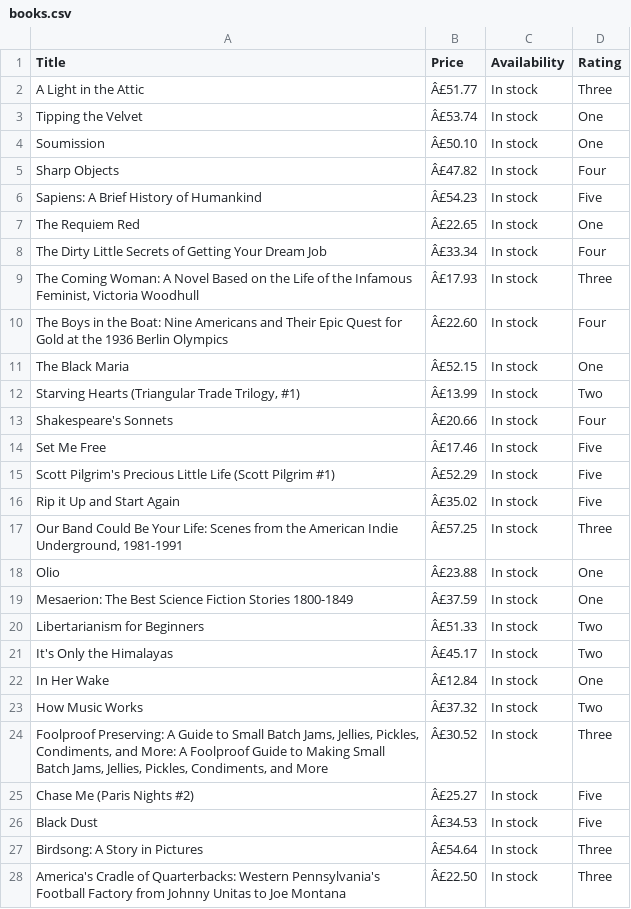
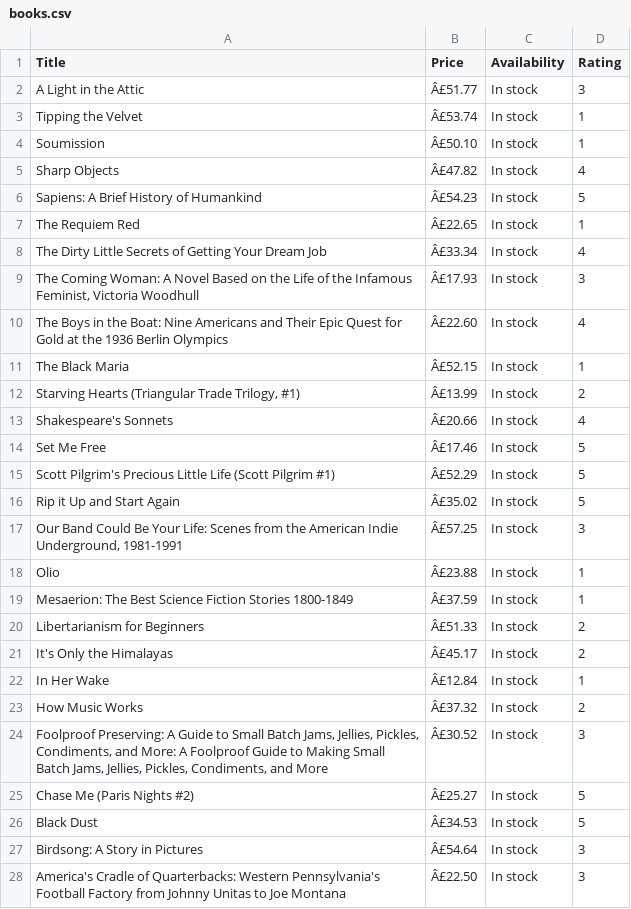
Before and after one commit to halchemylab/Book-Scraping-Python-App, a CSV file: books.csv, drawn as a sheet; only a part is shown; the diff covers the shown part only.

Commit message:
- Ratings now shows numeral instead of number words

```diff
--- a/books.csv
+++ b/books.csv
@@ -1,28 +1,28 @@
 Title,Price,Availability,Rating
-A Light in the Attic,Â£51.77,In stock,Three
-Tipping the Velvet,Â£53.74,In stock,One
-Soumission,Â£50.10,In stock,One
-Sharp Objects,Â£47.82,In stock,Four
-Sapiens: A Brief History of Humankind,Â£54.23,In stock,Five
-The Requiem Red,Â£22.65,In stock,One
-The Dirty Little Secrets of Getting Your Dream Job,Â£33.34,In stock,Four
-"The Coming Woman: A Novel Based on the Life of the Infamous Feminist, Victoria Woodhull",Â£17.93,In stock,Three
-The Boys in the Boat: Nine Americans and Their Epic Quest for Gold at the 1936 Berlin Olympics,Â£22.60,In stock,Four
-The Black Maria,Â£52.15,In stock,One
-"Starving Hearts (Triangular Trade Trilogy, #1)",Â£13.99,In stock,Two
-Shakespeare's Sonnets,Â£20.66,In stock,Four
-Set Me Free,Â£17.46,In stock,Five
-Scott Pilgrim's Precious Little Life (Scott Pilgrim #1),Â£52.29,In stock,Five
-Rip it Up and Start Again,Â£35.02,In stock,Five
-"Our Band Could Be Your Life: Scenes from the American Indie Underground, 1981-1991",Â£57.25,In stock,Three
-Olio,Â£23.88,In stock,One
-Mesaerion: The Best Science Fiction Stories 1800-1849,Â£37.59,In stock,One
-Libertarianism for Beginners,Â£51.33,In stock,Two
-It's Only the Himalayas,Â£45.17,In stock,Two
-In Her Wake,Â£12.84,In stock,One
-How Music Works,Â£37.32,In stock,Two
-"Foolproof Preserving: A Guide to Small Batch Jams, Jellies, Pickles, Condiments, and More: A Foolproof Guide to Making Small Batch Jams, Jellies, Pickles, Condiments, and More",Â£30.52,In stock,Three
-Chase Me (Paris Nights #2),Â£25.27,In stock,Five
-Black Dust,Â£34.53,In stock,Five
-Birdsong: A Story in Pictures,Â£54.64,In stock,Three
-America's Cradle of Quarterbacks: Western Pennsylvania's Football Factory from Johnny Unitas to Joe Montana,Â£22.50,In stock,Three
+A Light in the Attic,Â£51.77,In stock,3
+Tipping the Velvet,Â£53.74,In stock,1
+Soumission,Â£50.10,In stock,1
+Sharp Objects,Â£47.82,In stock,4
+Sapiens: A Brief History of Humankind,Â£54.23,In stock,5
+The Requiem Red,Â£22.65,In stock,1
+The Dirty Little Secrets of Getting Your Dream Job,Â£33.34,In stock,4
+"The Coming Woman: A Novel Based on the Life of the Infamous Feminist, Victoria Woodhull",Â£17.93,In stock,3
+The Boys in the Boat: Nine Americans and Their Epic Quest for Gold at the 1936 Berlin Olympics,Â£22.60,In stock,4
+The Black Maria,Â£52.15,In stock,1
+"Starving Hearts (Triangular Trade Trilogy, #1)",Â£13.99,In stock,2
+Shakespeare's Sonnets,Â£20.66,In stock,4
+Set Me Free,Â£17.46,In stock,5
+Scott Pilgrim's Precious Little Life (Scott Pilgrim #1),Â£52.29,In stock,5
+Rip it Up and Start Again,Â£35.02,In stock,5
+"Our Band Could Be Your Life: Scenes from the American Indie Underground, 1981-1991",Â£57.25,In stock,3
+Olio,Â£23.88,In stock,1
+Mesaerion: The Best Science Fiction Stories 1800-1849,Â£37.59,In stock,1
+Libertarianism for Beginners,Â£51.33,In stock,2
+It's Only the Himalayas,Â£45.17,In stock,2
+In Her Wake,Â£12.84,In stock,1
+How Music Works,Â£37.32,In stock,2
+"Foolproof Preserving: A Guide to Small Batch Jams, Jellies, Pickles, Condiments, and More: A Foolproof Guide to Making Small Batch Jams, Jellies, Pickles, Condiments, and More",Â£30.52,In stock,3
+Chase Me (Paris Nights #2),Â£25.27,In stock,5
+Black Dust,Â£34.53,In stock,5
+Birdsong: A Story in Pictures,Â£54.64,In stock,3
+America's Cradle of Quarterbacks: Western Pennsylvania's Football Factory from Johnny Unitas to Joe Montana,Â£22.50,In stock,3
```
Also changed, not shown: 33 edited cells elsewhere in this file, 1 other file.
